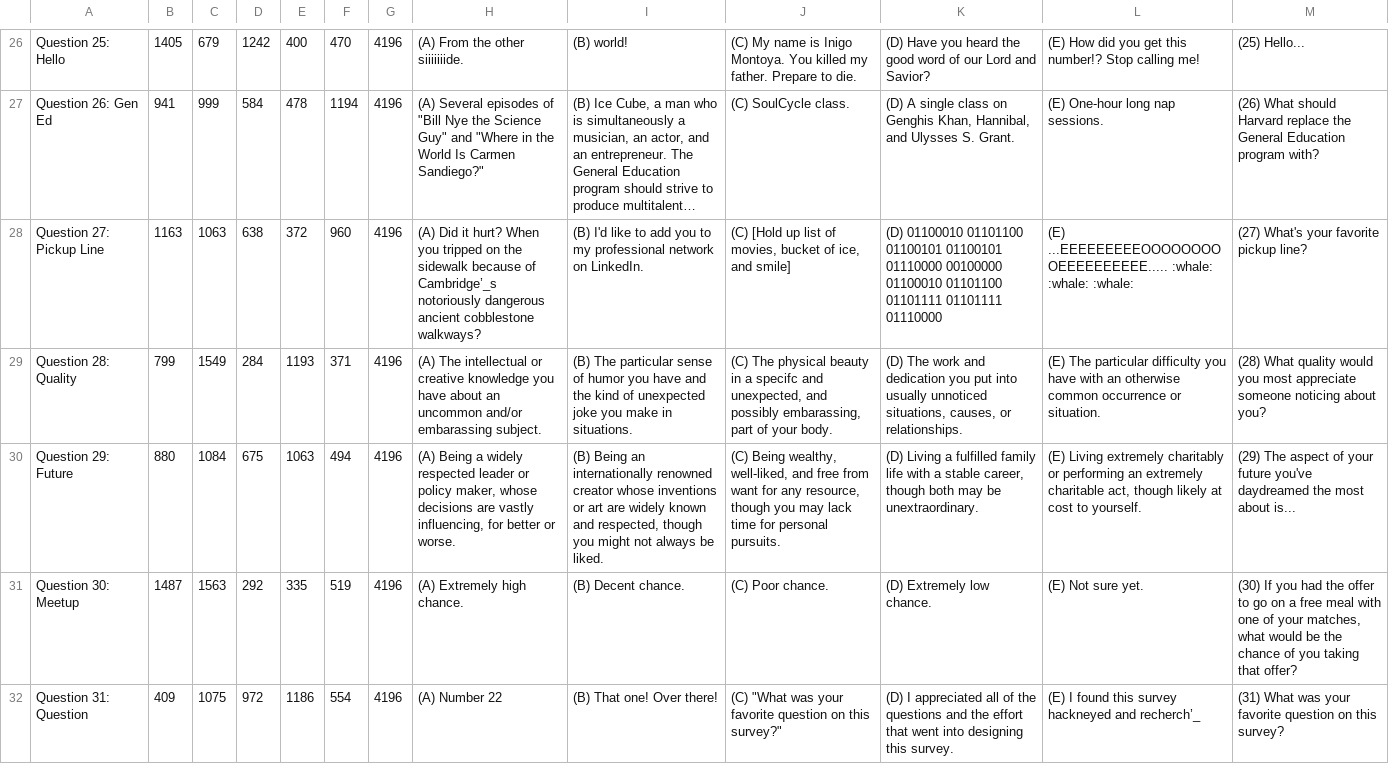
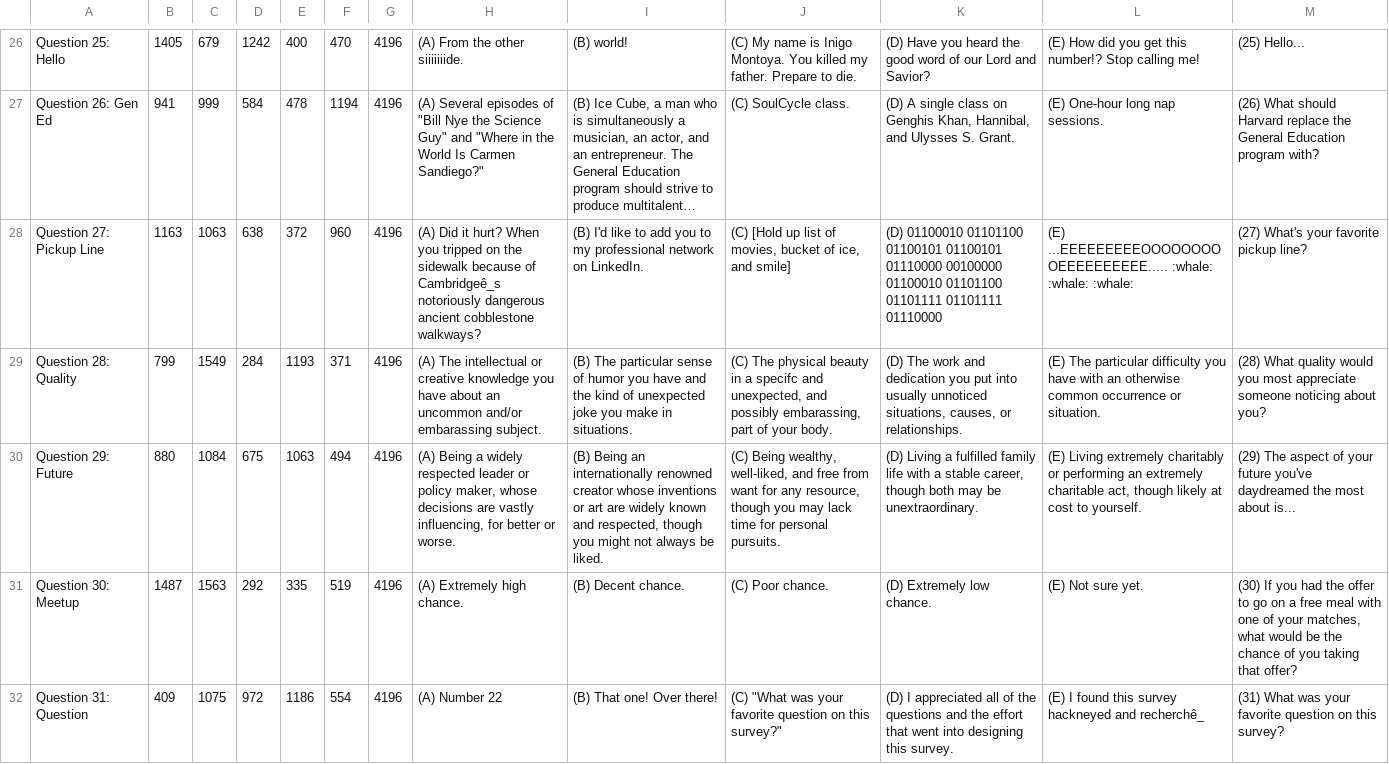
Before and after one commit to AbdulSaleh2020/Datamatch-Data, a CSV file: Russell/raw_data.csv, drawn as a sheet; only a part is shown, gaps mark what is left out; long unchanged cells end in …; the diff names each change by its address in the sheet, - before the commit and + after, or states it on an @@ line.

```diff
--- a/Russell/raw_data.csv
+++ b/Russell/raw_data.csv
-H28: …because of Cambridge’_s notoriously dangerous…
+H28: …because of Cambridgeê_s notoriously dangerous…
-L32: …hackneyed and recherch’_
+L32: …hackneyed and recherchê_
```
Also changed, not shown: Russell/anon_answer_data_2016.csv, 7 other files.
